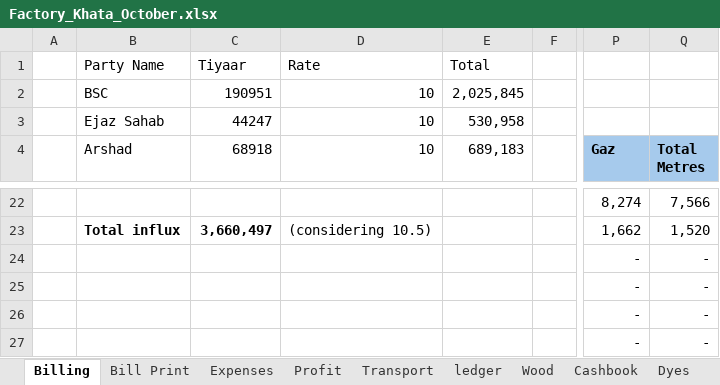
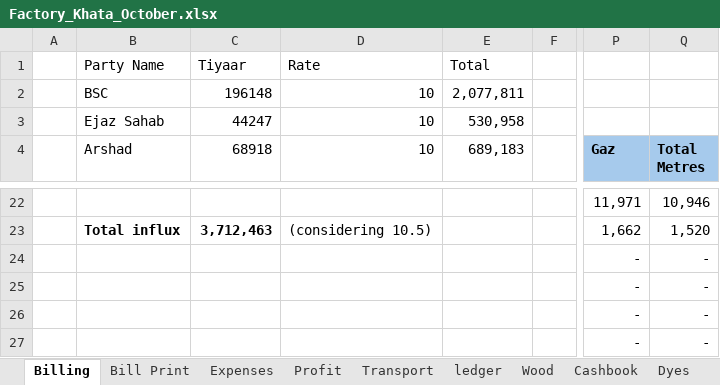
Before and after one commit to omerrazzaq4/AlHamd_Oct, an Excel workbook: Factory_Khata_October.xlsx, sheet Billing, drawn as a sheet; only a part is shown, gaps mark what is left out; values as stored, in another font and other column widths than the file's, no borders; table styles not drawn; the diff covers the shown part only; the diff names each change by its address in the sheet, - before the commit and + after, or states it on an @@ line.

```diff
--- a/Factory_Khata_October.xlsx (sheet Billing)
+++ b/Factory_Khata_October.xlsx (sheet Billing)
-C2 (68918): 190951
+C2 (68918): 196148
-E2 (689,183): 2,025,845
+E2 (689,183): 2,077,811
-P22 (Gaz): 8,274
+P22 (Gaz): 11,971
-Q22 (Total Metres): 7,566
+Q22 (Total Metres): 10,946
-C23 (68918): 3,660,497
+C23 (68918): 3,712,463
```
Also changed, not shown: 1 added row, 1 removed row and 52 edited cells elsewhere in this sheet, sheet ledger, sheet Cashbook, sheet Wood, sheet Profit, sheet Balance, sheet Expenses, 2 more sheets.
